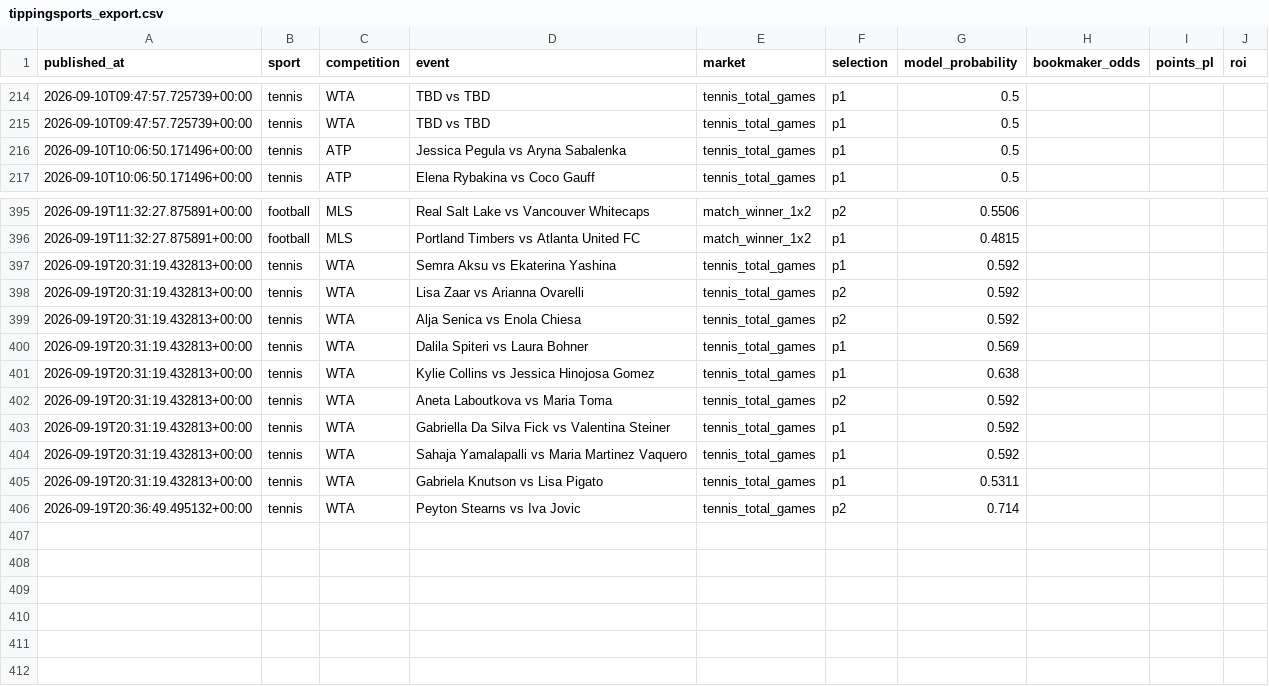
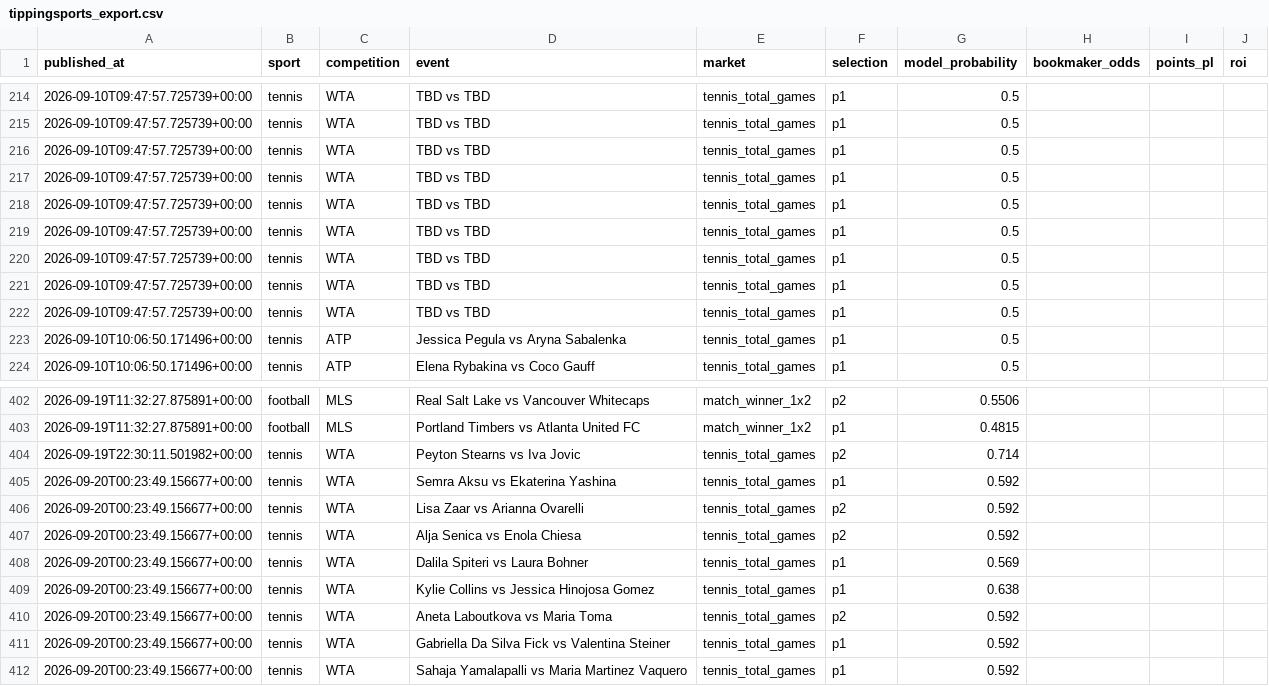
Before and after one commit to topboyasian-stack/match-signal, a CSV file: data/tippingsports_export.csv, drawn as a sheet; only a part is shown, gaps mark what is left out.

```diff
--- a/data/tippingsports_export.csv
+++ b/data/tippingsports_export.csv
@@ -215,2 +215,9 @@ published_at,sport,competition,event,market,selection,model_probability,bookmake
 2026-09-10T09:47:57.725739+00:00,tennis,WTA,TBD vs TBD,tennis_total_games,p1,0.5,,,
+2026-09-10T09:47:57.725739+00:00,tennis,WTA,TBD vs TBD,tennis_total_games,p1,0.5,,,
+2026-09-10T09:47:57.725739+00:00,tennis,WTA,TBD vs TBD,tennis_total_games,p1,0.5,,,
+2026-09-10T09:47:57.725739+00:00,tennis,WTA,TBD vs TBD,tennis_total_games,p1,0.5,,,
+2026-09-10T09:47:57.725739+00:00,tennis,WTA,TBD vs TBD,tennis_total_games,p1,0.5,,,
+2026-09-10T09:47:57.725739+00:00,tennis,WTA,TBD vs TBD,tennis_total_games,p1,0.5,,,
+2026-09-10T09:47:57.725739+00:00,tennis,WTA,TBD vs TBD,tennis_total_games,p1,0.5,,,
+2026-09-10T09:47:57.725739+00:00,tennis,WTA,TBD vs TBD,tennis_total_games,p1,0.5,,,
 2026-09-10T10:06:50.171496+00:00,tennis,ATP,Jessica Pegula vs Aryna Sabalenka,tennis_total_games,p1,0.5,,,
@@ -396,11 +403,10 @@ published_at,sport,competition,event,market,selection,model_probability,bookmake
 2026-09-19T11:32:27.875891+00:00,football,MLS,Portland Timbers vs Atlanta United FC,match_winner_1x2,p1,0.4815,,,
-2026-09-19T20:31:19.432813+00:00,tennis,WTA,Semra Aksu vs Ekaterina Yashina,tennis_total_games,p1,0.592,,,
-2026-09-19T20:31:19.432813+00:00,tennis,WTA,Lisa Zaar vs Arianna Ovarelli,tennis_total_games,p2,0.592,,,
-2026-09-19T20:31:19.432813+00:00,tennis,WTA,Alja Senica vs Enola Chiesa,tennis_total_games,p2,0.592,,,
-2026-09-19T20:31:19.432813+00:00,tennis,WTA,Dalila Spiteri vs Laura Bohner,tennis_total_games,p1,0.569,,,
-2026-09-19T20:31:19.432813+00:00,tennis,WTA,Kylie Collins vs Jessica Hinojosa Gomez,tennis_total_games,p1,0.638,,,
-2026-09-19T20:31:19.432813+00:00,tennis,WTA,Aneta Laboutkova vs Maria Toma,tennis_total_games,p2,0.592,,,
-2026-09-19T20:31:19.432813+00:00,tennis,WTA,Gabriella Da Silva Fick vs Valentina Steiner,tennis_total_games,p1,0.592,,,
-2026-09-19T20:31:19.432813+00:00,tennis,WTA,Sahaja Yamalapalli vs Maria Martinez Vaquero,tennis_total_games,p1,0.592,,,
-2026-09-19T20:31:19.432813+00:00,tennis,WTA,Gabriela Knutson vs Lisa Pigato,tennis_total_games,p1,0.5311,,,
-2026-09-19T20:36:49.495132+00:00,tennis,WTA,Peyton Stearns vs Iva Jovic,tennis_total_games,p2,0.714,,,
+2026-09-19T22:30:11.501982+00:00,tennis,WTA,Peyton Stearns vs Iva Jovic,tennis_total_games,p2,0.714,,,
+2026-09-20T00:23:49.156677+00:00,tennis,WTA,Semra Aksu vs Ekaterina Yashina,tennis_total_games,p1,0.592,,,
+2026-09-20T00:23:49.156677+00:00,tennis,WTA,Lisa Zaar vs Arianna Ovarelli,tennis_total_games,p2,0.592,,,
+2026-09-20T00:23:49.156677+00:00,tennis,WTA,Alja Senica vs Enola Chiesa,tennis_total_games,p2,0.592,,,
+2026-09-20T00:23:49.156677+00:00,tennis,WTA,Dalila Spiteri vs Laura Bohner,tennis_total_games,p1,0.569,,,
+2026-09-20T00:23:49.156677+00:00,tennis,WTA,Kylie Collins vs Jessica Hinojosa Gomez,tennis_total_games,p1,0.638,,,
+2026-09-20T00:23:49.156677+00:00,tennis,WTA,Aneta Laboutkova vs Maria Toma,tennis_total_games,p2,0.592,,,
+2026-09-20T00:23:49.156677+00:00,tennis,WTA,Gabriella Da Silva Fick vs Valentina Steiner,tennis_total_games,p1,0.592,,,
+2026-09-20T00:23:49.156677+00:00,tennis,WTA,Sahaja Yamalapalli vs Maria Martinez Vaquero,tennis_total_games,p1,0.592,,,
```
Also changed, not shown: 3 other files.
